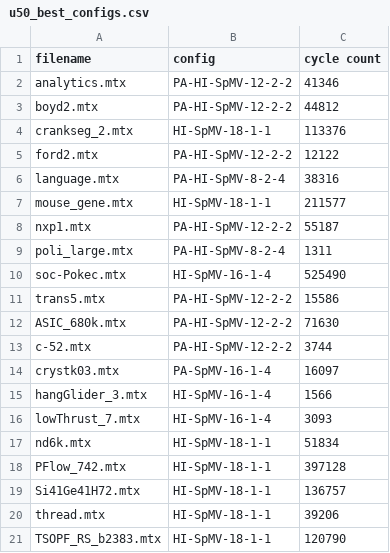
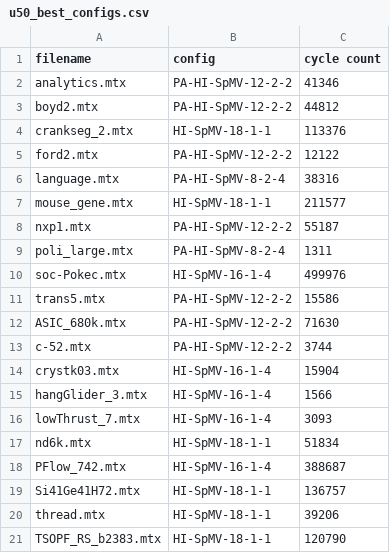
Before and after one commit to mfkiwl/HiSpMV, a CSV file: builds/u50_best_configs.csv, drawn as a sheet.

```diff
--- a/builds/u50_best_configs.csv
+++ b/builds/u50_best_configs.csv
@@ -9,3 +9,3 @@ nxp1.mtx,PA-HI-SpMV-12-2-2,55187
 poli_large.mtx,PA-HI-SpMV-8-2-4,1311
-soc-Pokec.mtx,HI-SpMV-16-1-4,525490
+soc-Pokec.mtx,HI-SpMV-16-1-4,499976
 trans5.mtx,PA-HI-SpMV-12-2-2,15586
@@ -13,3 +13,3 @@ ASIC_680k.mtx,PA-HI-SpMV-12-2-2,71630
 c-52.mtx,PA-HI-SpMV-12-2-2,3744
-crystk03.mtx,PA-SpMV-16-1-4,16097
+crystk03.mtx,HI-SpMV-16-1-4,15904
 hangGlider_3.mtx,HI-SpMV-16-1-4,1566
@@ -17,3 +17,3 @@ lowThrust_7.mtx,HI-SpMV-16-1-4,3093
 nd6k.mtx,HI-SpMV-18-1-1,51834
-PFlow_742.mtx,HI-SpMV-18-1-1,397128
+PFlow_742.mtx,HI-SpMV-16-1-4,388687
 Si41Ge41H72.mtx,HI-SpMV-18-1-1,136757
```
Also changed, not shown: builds/v80_best_configs.csv, 1 other file.
